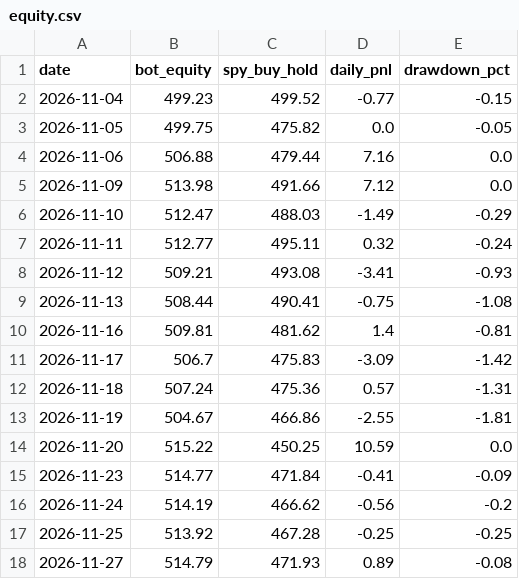
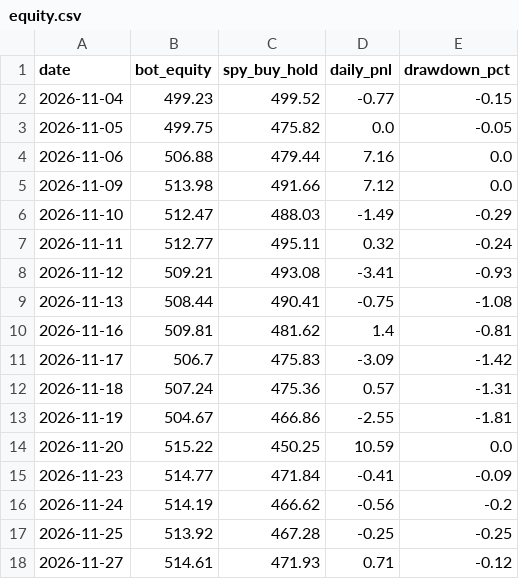
Before and after one commit to TheutzuBosu/theo-trading-bot, a CSV file: state/equity.csv, drawn as a sheet.

Commit message:
chore(state): actualizare equity.csv

```diff
--- a/state/equity.csv
+++ b/state/equity.csv
@@ -17,2 +17,2 @@ date,bot_equity,spy_buy_hold,daily_pnl,drawdown_pct
 2026-11-25,513.92,467.28,-0.25,-0.25
-2026-11-27,514.79,471.93,0.89,-0.08
+2026-11-27,514.61,471.93,0.71,-0.12
```
